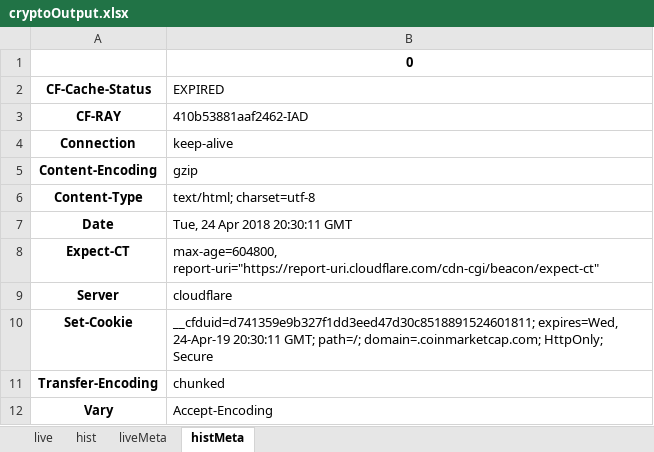
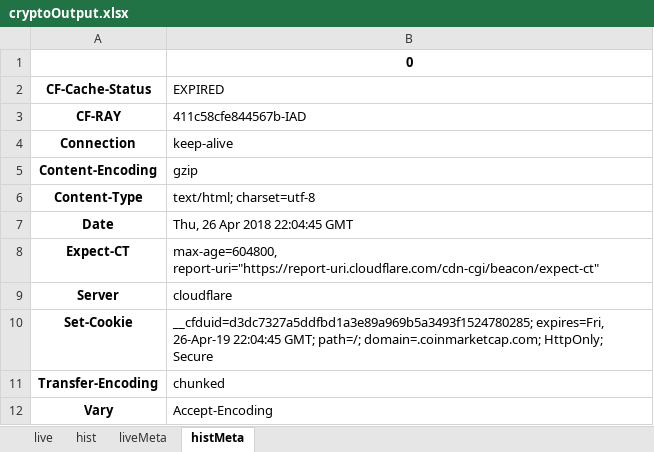
Before and after one commit to clementines/clementines.github.io, an Excel workbook: cryptoOutput.xlsx, sheet histMeta, drawn as a sheet; values as stored, in another font and other column widths than the file's, no borders; the diff names each change by its address in the sheet, - before the commit and + after, or states it on an @@ line.

```diff
--- a/cryptoOutput.xlsx (sheet histMeta)
+++ b/cryptoOutput.xlsx (sheet histMeta)
-B3 (EXPIRED): 410b53881aaf2462-IAD
+B3 (EXPIRED): 411c58cfe844567b-IAD
-B7 (EXPIRED): Tue, 24 Apr 2018 20:30:11 GMT
+B7 (EXPIRED): Thu, 26 Apr 2018 22:04:45 GMT
-B10 (EXPIRED): __cfduid=d741359e9b327f1dd3eed47d30c8518891524601811; expires=Wed, 24-Apr-19 20:30:11 GMT; path=/;…
+B10 (EXPIRED): __cfduid=d3dc7327a5ddfbd1a3e89a969b5a3493f1524780285; expires=Fri, 26-Apr-19 22:04:45 GMT; path=/;…
```
Also changed, not shown: sheet hist, sheet live, sheet liveMeta, 1 other file.
